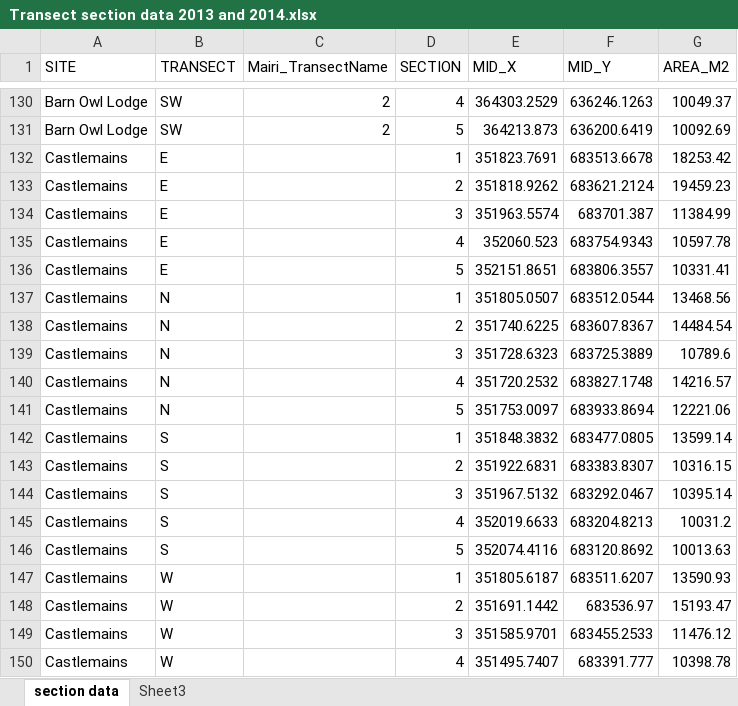
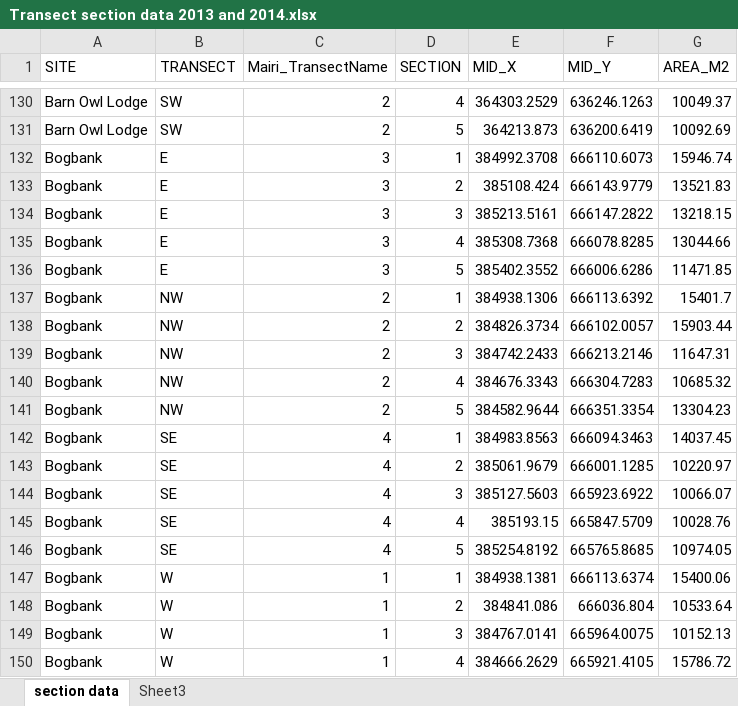
Before and after one commit to jejoenje/SWTBAT1314, an Excel workbook: data/Transect section data 2013 and 2014.xlsx, sheet section data, drawn as a sheet; only a part is shown, gaps mark what is left out; the shorter side is filled out with more unchanged rows; values as stored, in another font and other column widths than the file's, no borders; the diff covers the shown part only; the diff names each change by its address in the sheet, - before the commit and + after, or states it on an @@ line.

Commit message:
New combined data set with bat pass counts for all sites and visits in 2013 and 2014; started adapting analysis script to start matching habitat data etc.

```diff
--- a/data/Transect section data 2013 and 2014.xlsx (sheet section data)
+++ b/data/Transect section data 2013 and 2014.xlsx (sheet section data)
+row 132: Bogbank | E | 3 | 1 | 384992.3708 | 666110.6073 | 15946.74
+row 133: Bogbank | E | 3 | 2 | 385108.424 | 666143.9779 | 13521.83
+row 134: Bogbank | E | 3 | 3 | 385213.5161 | 666147.2822 | 13218.15
+row 135: Bogbank | E | 3 | 4 | 385308.7368 | 666078.8285 | 13044.66
+row 136: Bogbank | E | 3 | 5 | 385402.3552 | 666006.6286 | 11471.85
+row 137: Bogbank | NW | 2 | 1 | 384938.1306 | 666113.6392 | 15401.7
+row 138: Bogbank | NW | 2 | 2 | 384826.3734 | 666102.0057 | 15903.44
+row 139: Bogbank | NW | 2 | 3 | 384742.2433 | 666213.2146 | 11647.31
+row 140: Bogbank | NW | 2 | 4 | 384676.3343 | 666304.7283 | 10685.32
+row 141: Bogbank | NW | 2 | 5 | 384582.9644 | 666351.3354 | 13304.23
+row 142: Bogbank | SE | 4 | 1 | 384983.8563 | 666094.3463 | 14037.45
+row 143: Bogbank | SE | 4 | 2 | 385061.9679 | 666001.1285 | 10220.97
+row 144: Bogbank | SE | 4 | 3 | 385127.5603 | 665923.6922 | 10066.07
+row 145: Bogbank | SE | 4 | 4 | 385193.15 | 665847.5709 | 10028.76
+row 146: Bogbank | SE | 4 | 5 | 385254.8192 | 665765.8685 | 10974.05
+row 147: Bogbank | W | 1 | 1 | 384938.1381 | 666113.6374 | 15400.06
+row 148: Bogbank | W | 1 | 2 | 384841.086 | 666036.804 | 10533.64
+row 149: Bogbank | W | 1 | 3 | 384767.0141 | 665964.0075 | 10152.13
+row 150: Bogbank | W | 1 | 4 | 384666.2629 | 665921.4105 | 15786.72
```
Also changed, not shown: 184 added rows elsewhere in this sheet, data/Bat data per section processed CHECKED.xlsx, data/Site habitat AREA - OS MasterMap Topo.xlsx, 4 other files.
